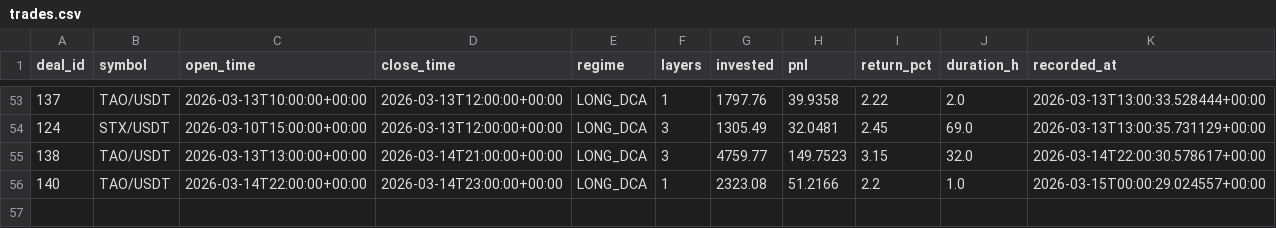
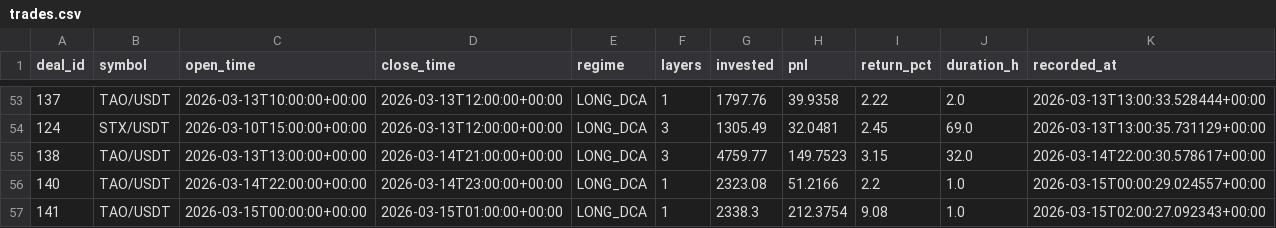
Before and after one commit to halo-effects/adaptive-intelligence-trading, a CSV file: docs/data/v14-pm/trades.csv, drawn as a sheet; only a part is shown, gaps mark what is left out.

Commit message:
Data sync 2026-03-14 19:03

```diff
--- a/docs/data/v14-pm/trades.csv
+++ b/docs/data/v14-pm/trades.csv
@@ -56 +56,2 @@ deal_id,symbol,open_time,close_time,regime,layers,invested,pnl,return_pct,durati
 140,TAO/USDT,2026-03-14T22:00:00+00:00,2026-03-14T23:00:00+00:00,LONG_DCA,1,2323.08,51.2166,2.2,1.0,2026-03-15T00:00:29.024557+00:00
+141,TAO/USDT,2026-03-15T00:00:00+00:00,2026-03-15T01:00:00+00:00,LONG_DCA,1,2338.3,212.3754,9.08,1.0,2026-03-15T02:00:27.092343+00:00
```
Also changed, not shown: 5 other files.
